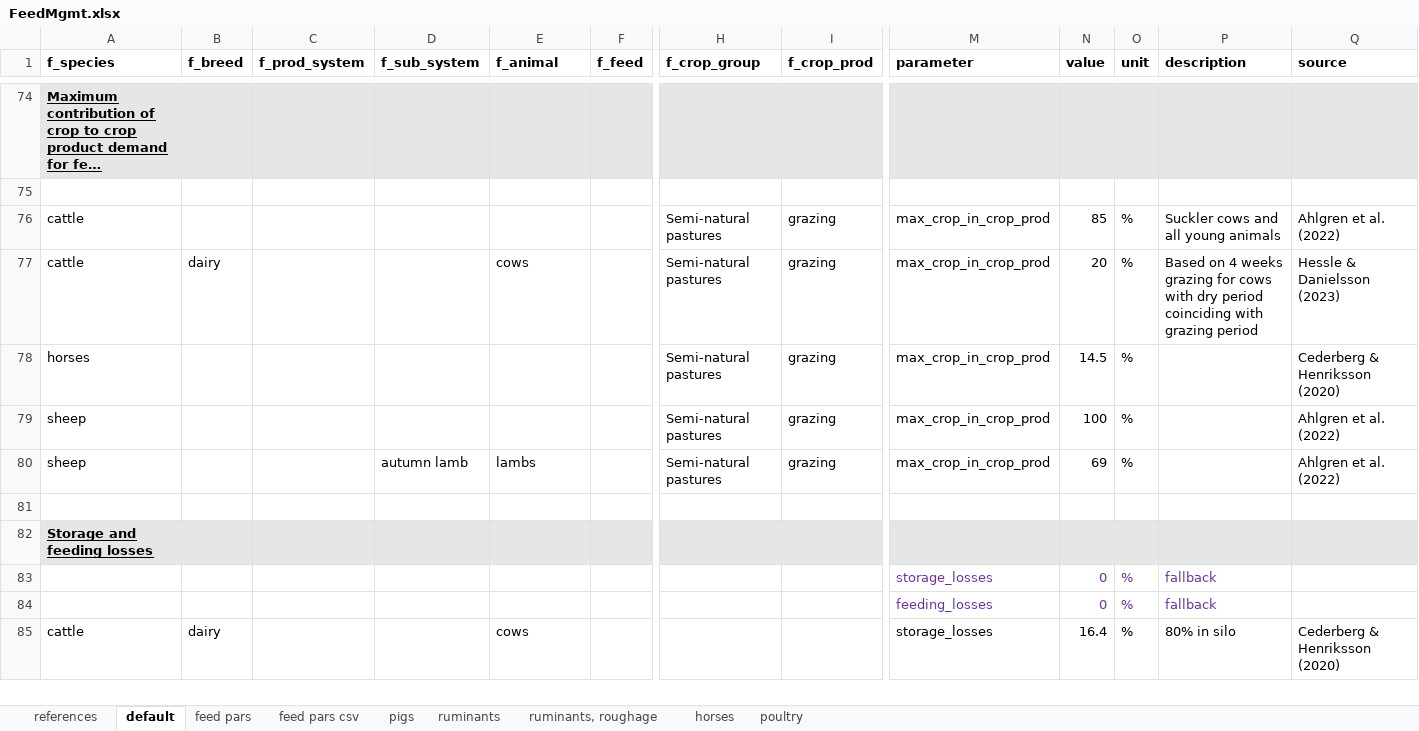
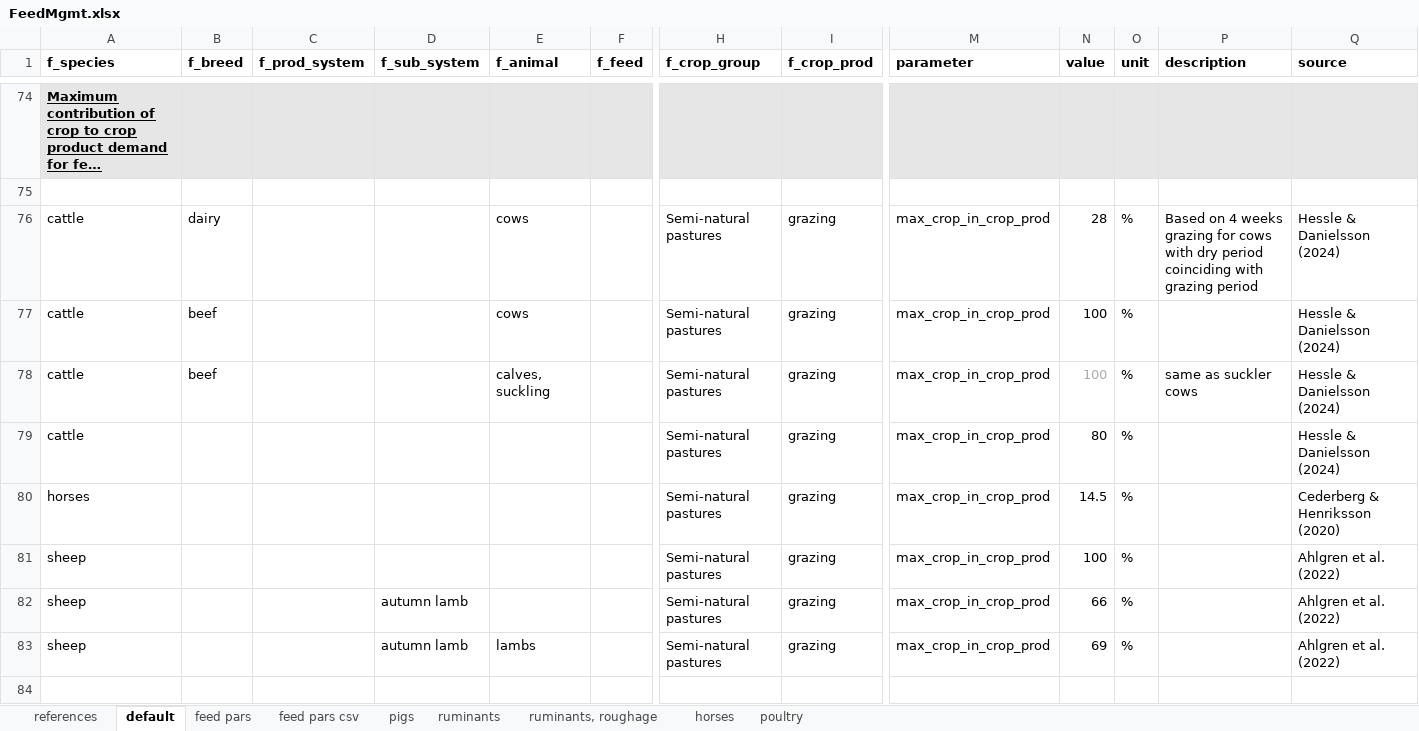
Before and after one commit to SLU-foodsystems/CIBUSmod, an Excel workbook: data/default/FeedMgmt.xlsx, sheet default, drawn as a sheet; only a part is shown, gaps mark what is left out; the shorter side is filled out with more unchanged rows; long unchanged cells end in …; values as stored, in another font and other column widths than the file's, no borders; rows hold the shown columns only; the diff names each change by its address in the sheet, - before the commit and + after, or states it on an @@ line.

Commit message:
Refinements to maximum shares sng in grazing

```diff
--- a/data/default/FeedMgmt.xlsx (sheet default)
+++ b/data/default/FeedMgmt.xlsx (sheet default)
-B76 (f_breed): (empty)
+B76 (f_breed): dairy
-E76 (f_animal): (empty)
+E76 (f_animal): cows
-N76 (value): 85
+N76 (value): 28
-P76 (description): Suckler cows and all young animals
+P76 (description): Based on 4 weeks grazing for cows with dry period coinciding with grazing period
-Q76 (source): Ahlgren et al. (2022)
+Q76 (source): Hessle & Danielsson (2024)
-B77 (f_breed): dairy
+B77 (f_breed): beef
-N77 (value): 20
+N77 (value): 100
-P77 (description): Based on 4 weeks grazing for cows with dry period coinciding with grazing period
+P77 (description): (empty)
-Q77 (source): Hessle & Danielsson (2023)
+Q77 (source): Hessle & Danielsson (2024)
+row 78: cattle | beef |  |  | calves, suckling |  | Semi-natural pastures | grazing | max_crop_in_crop_prod | 100 | % | same as suckler cows | Hessle & Danielsson (2024)
+row 79: cattle |  |  |  |  |  | Semi-natural pastures | grazing | max_crop_in_crop_prod | 80 | % |  | Hessle & Danielsson (2024)
+row 82: sheep |  |  | autumn lamb |  |  | Semi-natural pastures | grazing | max_crop_in_crop_prod | 66 | % |  | Ahlgren et al. (2022)
```
Also changed, not shown: sheet references.
